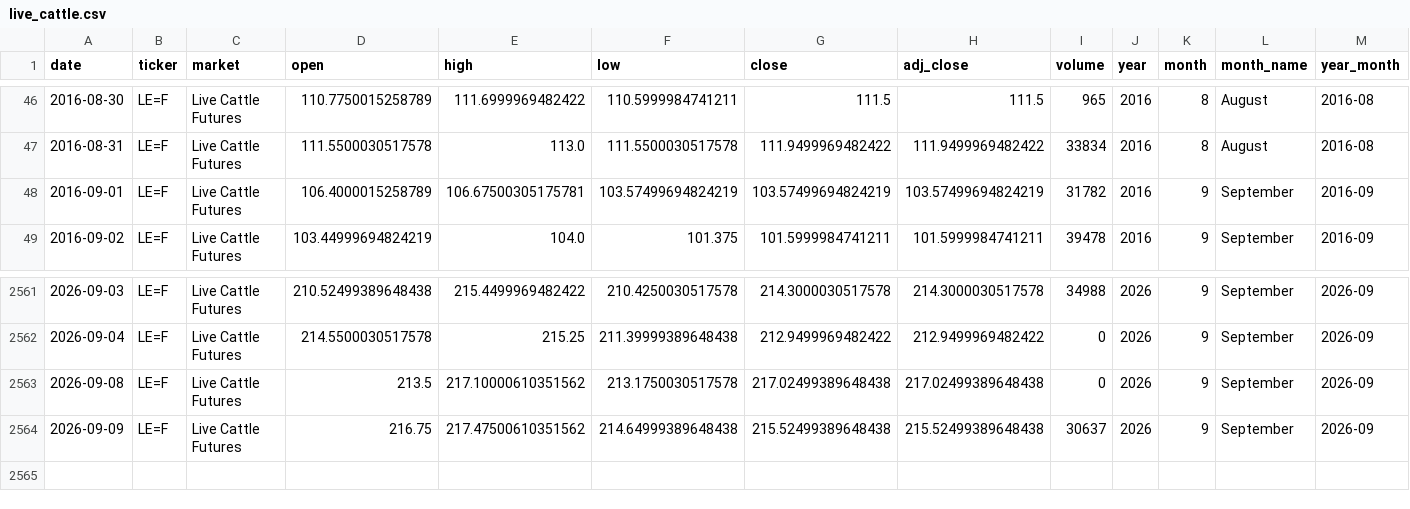
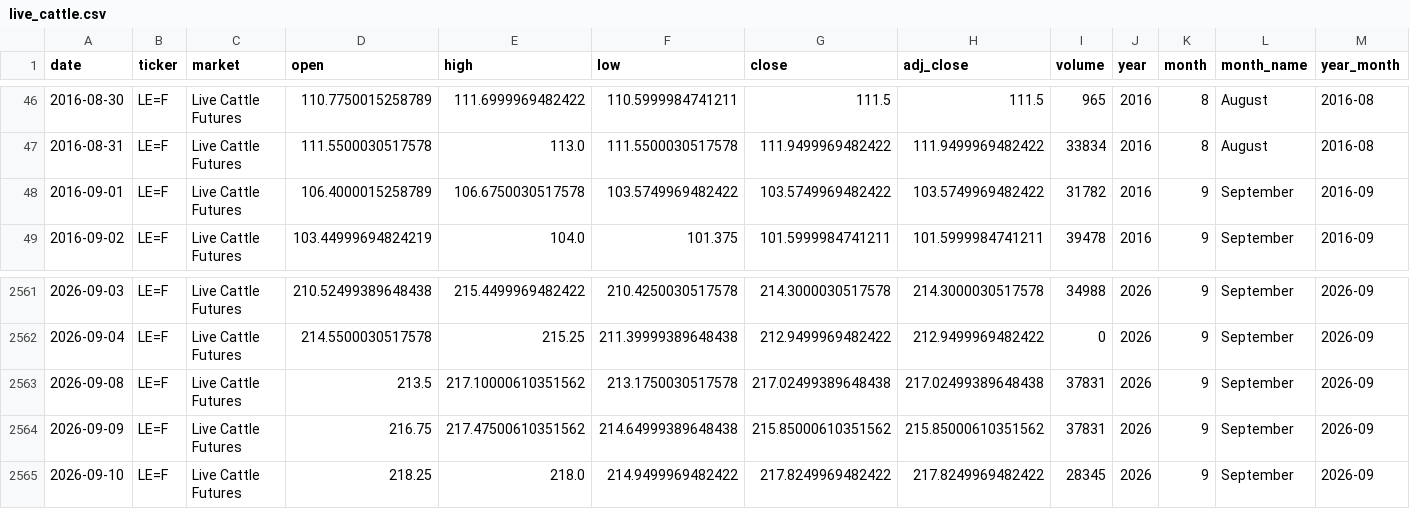
Before and after one commit to franciscomoreno-nicesa/cattle-futures-prices, a CSV file: data/live_cattle.csv, drawn as a sheet; only a part is shown, gaps mark what is left out.

```diff
--- a/data/live_cattle.csv
+++ b/data/live_cattle.csv
@@ -47,3 +47,3 @@
 2016-08-31,LE=F,Live Cattle Futures,111.5500030517578,113.0,111.5500030517578,111.9499969482422,111.9499969482422,33834,2016,8,August,2016-08
-2016-09-01,LE=F,Live Cattle Futures,106.4000015258789,106.67500305175781,103.57499694824219,103.57499694824219,103.57499694824219,31782,2016,9,September,2016-09
+2016-09-01,LE=F,Live Cattle Futures,106.4000015258789,106.6750030517578,103.5749969482422,103.5749969482422,103.5749969482422,31782,2016,9,September,2016-09
 2016-09-02,LE=F,Live Cattle Futures,103.44999694824219,104.0,101.375,101.5999984741211,101.5999984741211,39478,2016,9,September,2016-09
@@ -2562,3 +2562,4 @@
 2026-09-04,LE=F,Live Cattle Futures,214.5500030517578,215.25,211.39999389648438,212.9499969482422,212.9499969482422,0,2026,9,September,2026-09
-2026-09-08,LE=F,Live Cattle Futures,213.5,217.10000610351562,213.1750030517578,217.02499389648438,217.02499389648438,0,2026,9,September,2026-09
-2026-09-09,LE=F,Live Cattle Futures,216.75,217.47500610351562,214.64999389648438,215.52499389648438,215.52499389648438,30637,2026,9,September,2026-09
+2026-09-08,LE=F,Live Cattle Futures,213.5,217.10000610351562,213.1750030517578,217.02499389648438,217.02499389648438,37831,2026,9,September,2026-09
+2026-09-09,LE=F,Live Cattle Futures,216.75,217.47500610351562,214.64999389648438,215.85000610351562,215.85000610351562,37831,2026,9,September,2026-09
+2026-09-10,LE=F,Live Cattle Futures,218.25,218.0,214.9499969482422,217.8249969482422,217.8249969482422,28345,2026,9,September,2026-09
```
Also changed, not shown: data/cattle_futures_combined.csv, data/feeder_cattle.csv.
